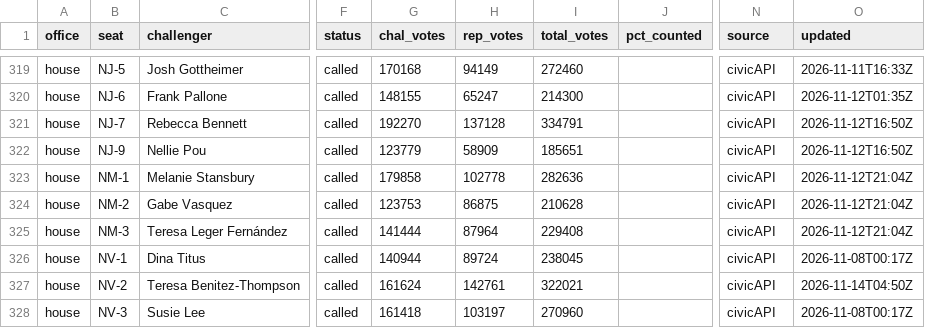
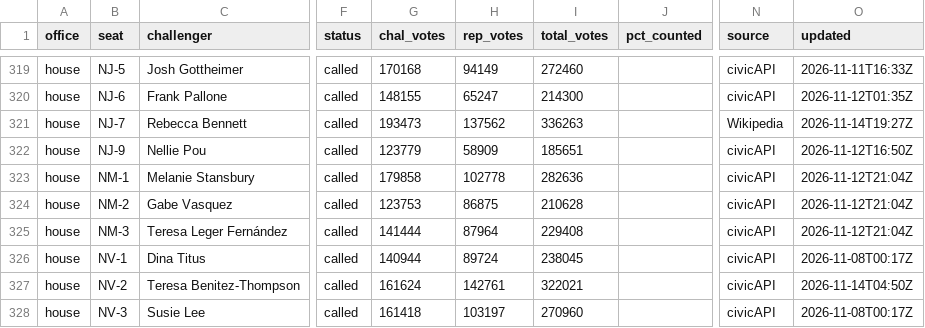
Before and after one commit to scorvec/midterms-2026, a CSV file: data/results/results_2026.csv, drawn as a sheet; only a part is shown, gaps mark what is left out; the diff names each change by its address in the sheet, - before the commit and + after, or states it on an @@ line.

```diff
--- a/data/results/results_2026.csv
+++ b/data/results/results_2026.csv
-G321 (chal_votes): 192270
+G321 (chal_votes): 193473
-H321 (rep_votes): 137128
+H321 (rep_votes): 137562
-I321 (total_votes): 334791
+I321 (total_votes): 336263
-N321 (source): civicAPI
+N321 (source): Wikipedia
-O321 (updated): 2026-11-12T16:50Z
+O321 (updated): 2026-11-14T19:27Z
```
Also changed, not shown: 5 other files.
